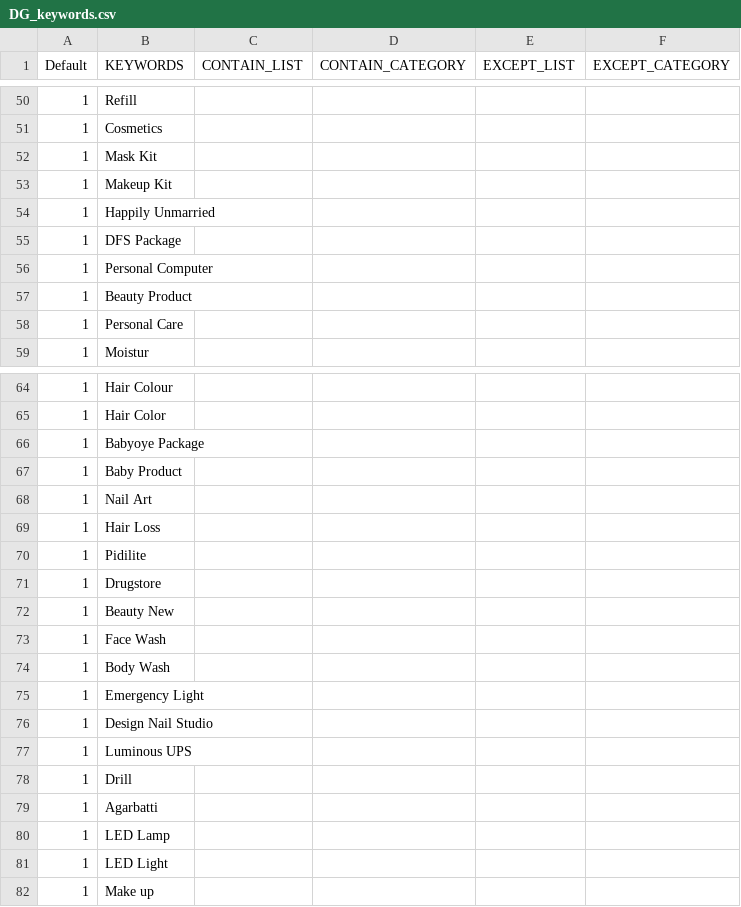
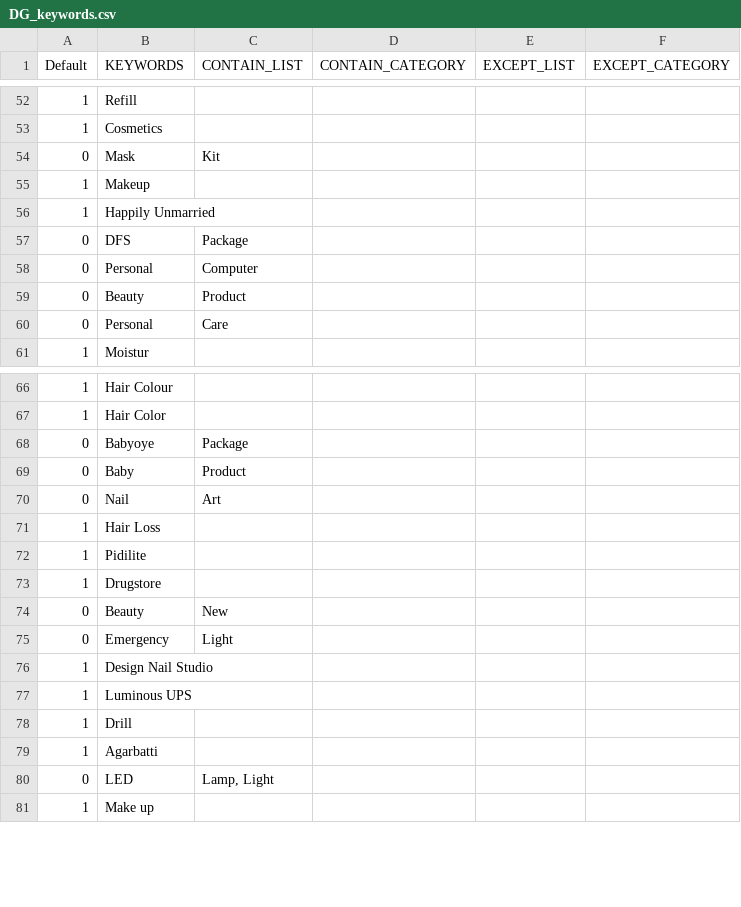
Before and after one commit to mohitt008/dg_score, a CSV file: DG_keywords.csv, drawn as a sheet; only a part is shown, gaps mark what is left out; the diff covers the shown part only.

Commit message:
update DG keywords
Former-commit-id: cfe4d3de2919be79e61f16cf5909769f720c431b

```diff
--- a/DG_keywords.csv
+++ b/DG_keywords.csv
@@ -51,9 +53,9 @@ Default,KEYWORDS,CONTAIN_LIST,CONTAIN_CATEGORY,EXCEPT_LIST,EXCEPT_CATEGORY
 1,Cosmetics,,,,
-1,Mask Kit,,,,
-1,Makeup Kit,,,,
+0,Mask,Kit,,,
+1,Makeup,,,,
 1,Happily Unmarried,,,,
-1,DFS Package,,,,
-1,Personal Computer,,,,
-1,Beauty Product,,,,
-1,Personal Care,,,,
+0,DFS,Package,,,
+0,Personal,Computer,,,
+0,Beauty,Product,,,
+0,Personal,Care,,,
 1,Moistur,,,,
@@ -65,5 +67,5 @@ Default,KEYWORDS,CONTAIN_LIST,CONTAIN_CATEGORY,EXCEPT_LIST,EXCEPT_CATEGORY
 1,Hair Color,,,,
-1,Babyoye Package,,,,
-1,Baby Product,,,,
-1,Nail Art,,,,
+0,Babyoye,Package,,,
+0,Baby,Product,,,
+0,Nail,Art,,,
 1,Hair Loss,,,,
@@ -71,6 +73,4 @@ Default,KEYWORDS,CONTAIN_LIST,CONTAIN_CATEGORY,EXCEPT_LIST,EXCEPT_CATEGORY
 1,Drugstore,,,,
-1,Beauty New,,,,
-1,Face Wash,,,,
-1,Body Wash,,,,
-1,Emergency Light,,,,
+0,Beauty,New,,,
+0,Emergency,Light,,,
 1,Design Nail Studio,,,,
@@ -79,4 +79,3 @@ Default,KEYWORDS,CONTAIN_LIST,CONTAIN_CATEGORY,EXCEPT_LIST,EXCEPT_CATEGORY
 1,Agarbatti,,,,
-1,LED Lamp,,,,
-1,LED Light,,,,
+0,LED,"Lamp, Light",,,
 1,Make up,,,,
```
Also changed, not shown: 5 added rows, 1 removed row and 9 edited cells elsewhere in this file.
